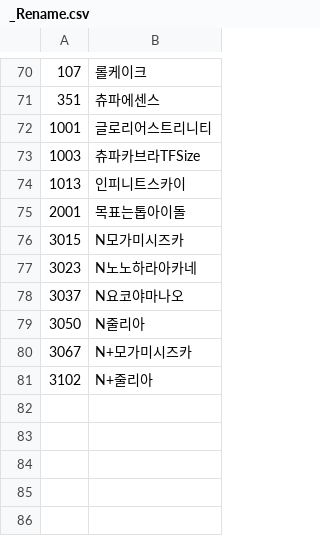
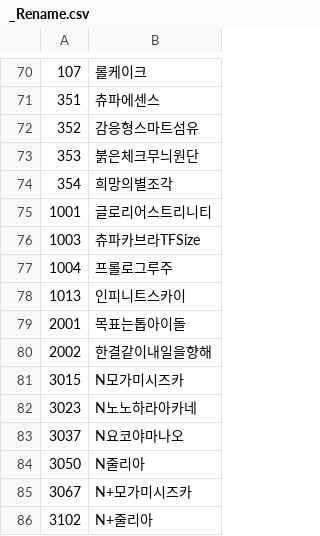
Before and after one commit to cyborgjcz/erachupa, a CSV file: CSV/_Rename.csv, drawn as a sheet; only a part is shown, gaps mark what is left out.

```diff
--- a/CSV/_Rename.csv
+++ b/CSV/_Rename.csv
@@ -71,6 +71,11 @@
 351,츄파에센스
+352,감응형스마트섬유
+353,붉은체크무늬원단
+354,희망의별조각
 1001,글로리어스트리니티
 1003,츄파카브라TFSize
+1004,프롤로그루주
 1013,인피니트스카이
 2001,목표는톱아이돌
+2002,한결같이내일을향해
 3015,N모가미시즈카
```
Also changed, not shown: 2 other files.
